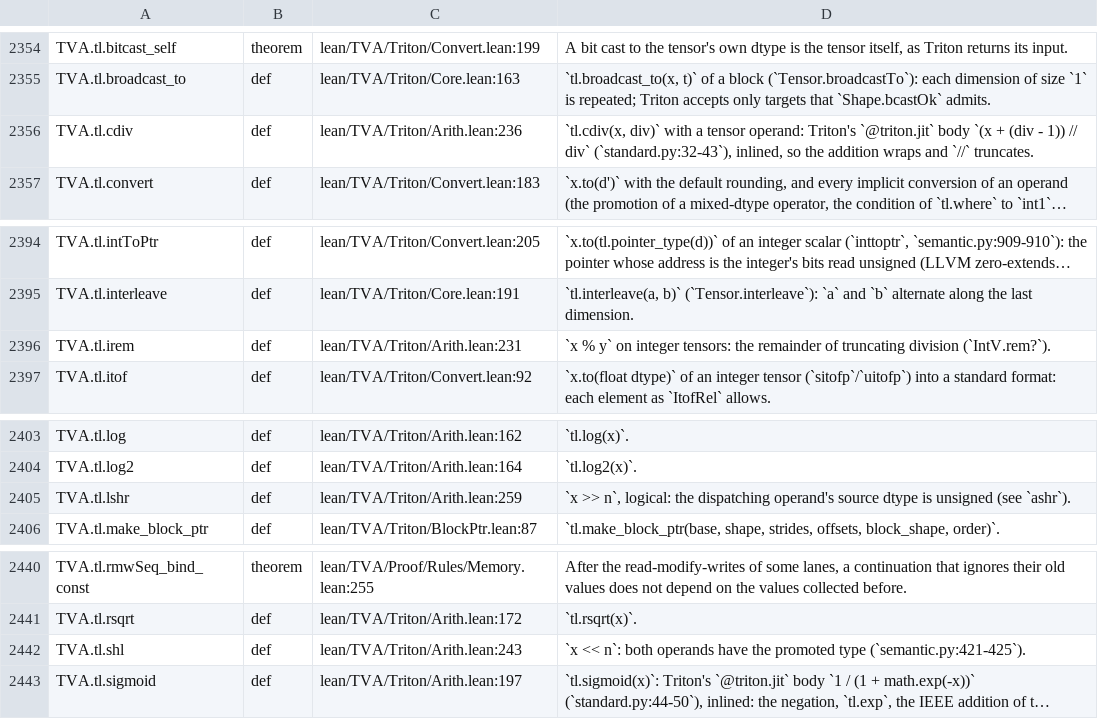
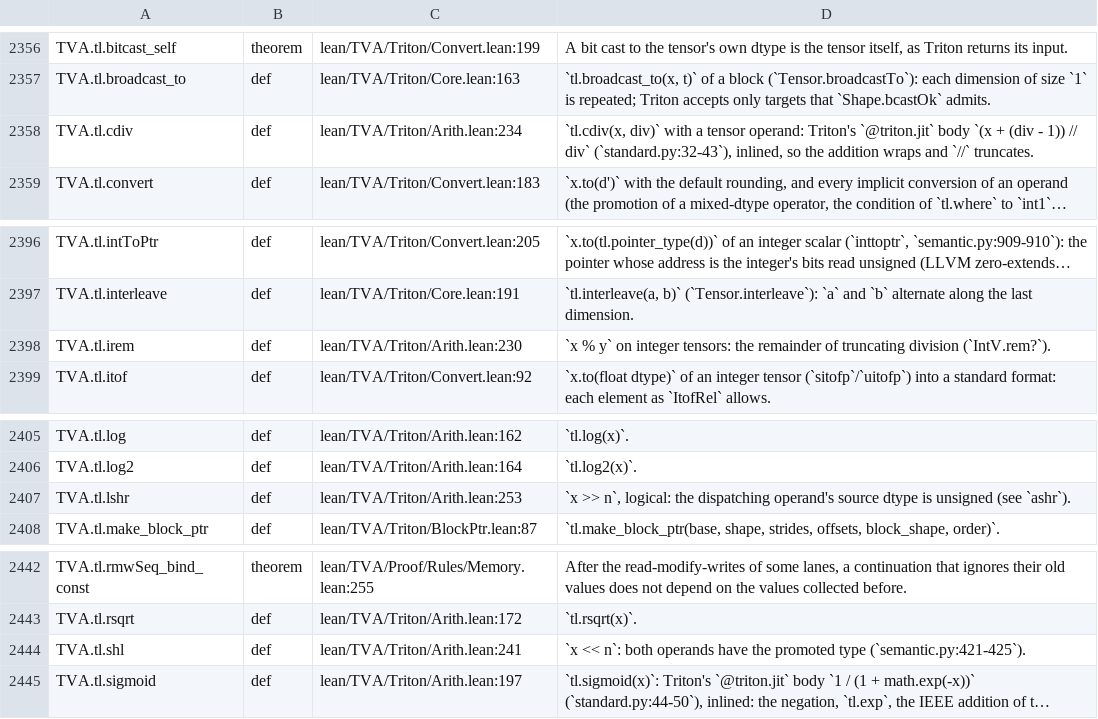
Before and after one commit to Infini-AI-Lab/TVA, a TSV file: docs/index/NAMES.tsv, drawn as a sheet; only a part is shown, gaps mark what is left out; long unchanged cells end in …; addresses are those after the commit; the diff covers the shown part only; the diff names each change by its address in the sheet, - before the commit and + after, or states it on an @@ line.

```diff
--- a/docs/index/NAMES.tsv
+++ b/docs/index/NAMES.tsv
-C2358: lean/TVA/Triton/Arith.lean:236
+C2358: lean/TVA/Triton/Arith.lean:234
-C2398: lean/TVA/Triton/Arith.lean:231
+C2398: lean/TVA/Triton/Arith.lean:230
-C2407: lean/TVA/Triton/Arith.lean:259
+C2407: lean/TVA/Triton/Arith.lean:253
-C2444: lean/TVA/Triton/Arith.lean:243
+C2444: lean/TVA/Triton/Arith.lean:241
```
Also changed, not shown: 2 added rows and 30 edited cells elsewhere in this file, 7 other files.
